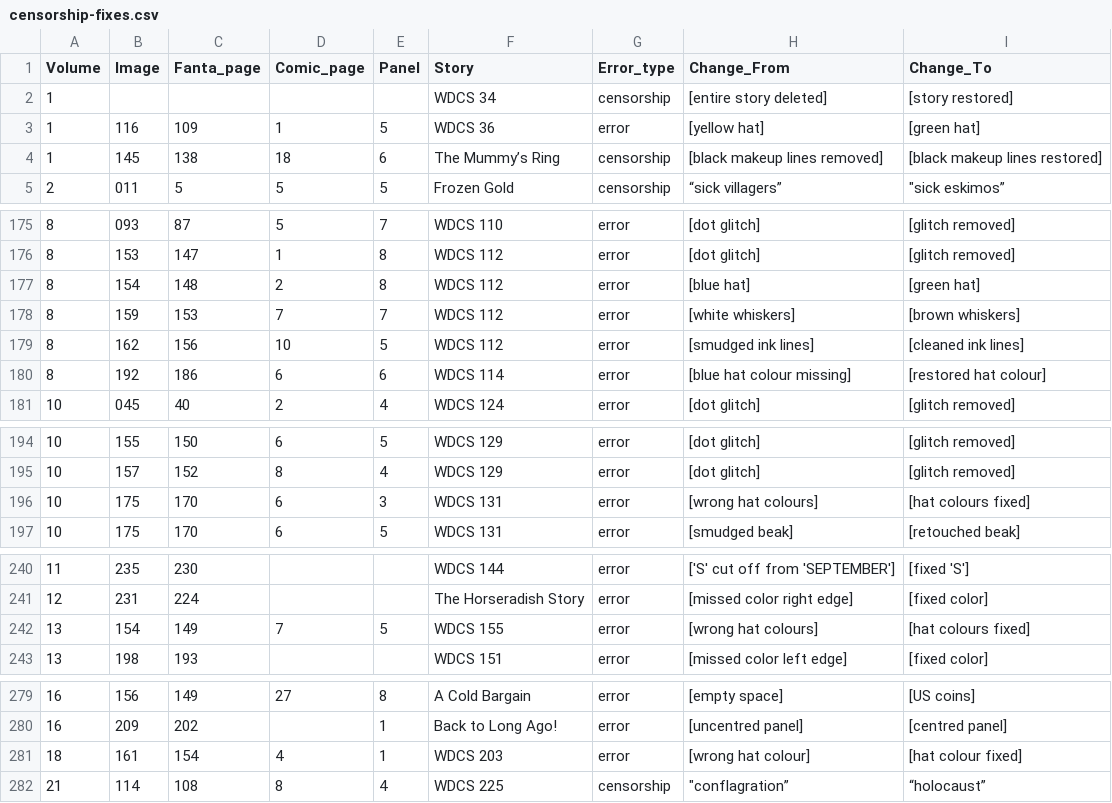
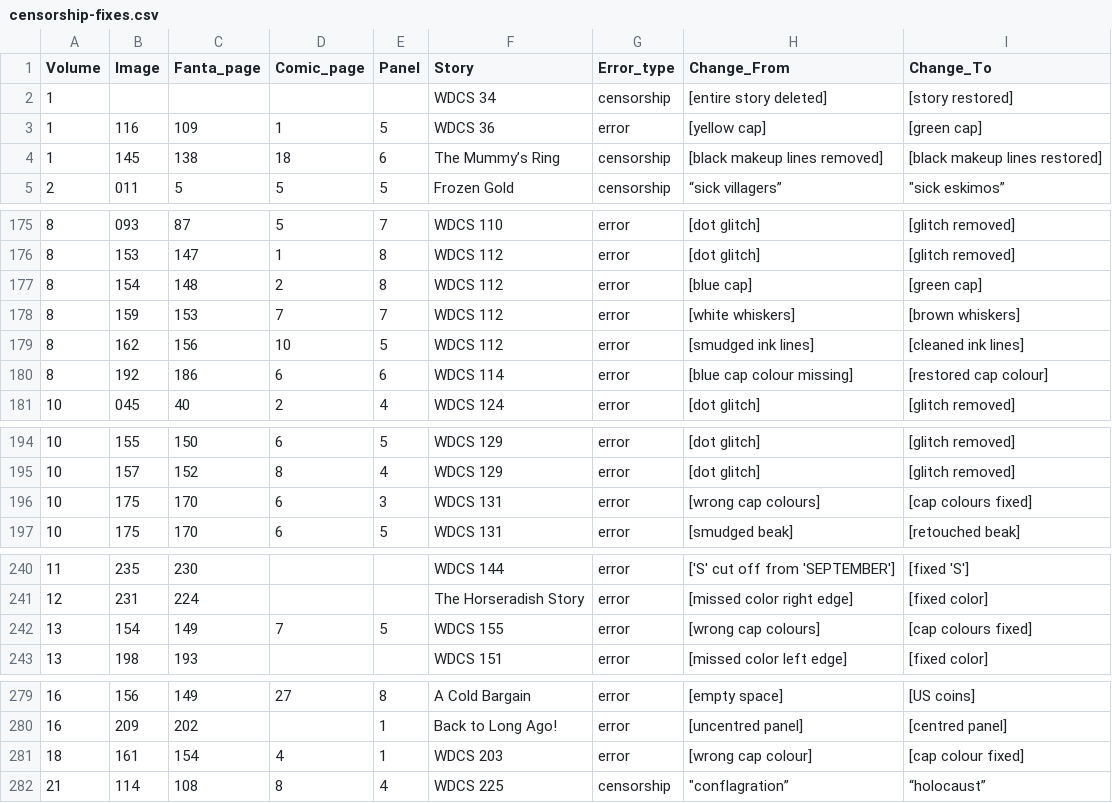
Before and after one commit to glk1001/barks-compleat-reader, a CSV file: src/barks-fantagraphics/data/censorship-fixes.csv, drawn as a sheet; only a part is shown, gaps mark what is left out; the diff covers the shown part only.

```diff
--- a/src/barks-fantagraphics/data/censorship-fixes.csv
+++ b/src/barks-fantagraphics/data/censorship-fixes.csv
@@ -2,3 +2,3 @@
 "1","","","","","WDCS  34","censorship","[entire story deleted]","[story restored]"
-"1","116","109","1","5","WDCS  36","error","[yellow hat]","[green hat]"
+"1","116","109","1","5","WDCS  36","error","[yellow cap]","[green cap]"
 "1","145","138","18","6","The Mummy’s Ring","censorship","[black makeup lines removed]","[black makeup lines restored]"
@@ -176,6 +176,6 @@
 "8","153","147","1","8","WDCS 112","error","[dot glitch]","[glitch removed]"
-"8","154","148","2","8","WDCS 112","error","[blue hat]","[green hat]"
+"8","154","148","2","8","WDCS 112","error","[blue cap]","[green cap]"
 "8","159","153","7","7","WDCS 112","error","[white whiskers]","[brown whiskers]"
 "8","162","156","10","5","WDCS 112","error","[smudged ink lines]","[cleaned ink lines]"
-"8","192","186","6","6","WDCS 114","error","[blue hat colour missing]","[restored hat colour]"
+"8","192","186","6","6","WDCS 114","error","[blue cap colour missing]","[restored cap colour]"
 "10","045","40","2","4","WDCS 124","error","[dot glitch]","[glitch removed]"
@@ -195,3 +195,3 @@
 "10","157","152","8","4","WDCS 129","error","[dot glitch]","[glitch removed]"
-"10","175","170","6","3","WDCS 131","error","[wrong hat colours]","[hat colours fixed]"
+"10","175","170","6","3","WDCS 131","error","[wrong cap colours]","[cap colours fixed]"
 "10","175","170","6","5","WDCS 131","error","[smudged beak]","[retouched beak]"
@@ -241,3 +241,3 @@
 "12","231","224","","","The Horseradish Story","error","[missed color right edge]","[fixed color]"
-"13","154","149","7","5","WDCS 155","error","[wrong hat colours]","[hat colours fixed]"
+"13","154","149","7","5","WDCS 155","error","[wrong cap colours]","[cap colours fixed]"
 "13","198","193","","","WDCS 151","error","[missed color left edge]","[fixed color]"
@@ -280,3 +280,3 @@
 "16","209","202","","1","Back to Long Ago!","error","[uncentred panel]","[centred panel]"
-"18","161","154","4","1","WDCS 203","error","[wrong hat colour]","[hat colour fixed]"
+"18","161","154","4","1","WDCS 203","error","[wrong cap colour]","[cap colour fixed]"
 "21","114","108","8","4","WDCS 225","censorship","""conflagration”","“holocaust”"
```
Also changed, not shown: 22 edited cells elsewhere in this file.
